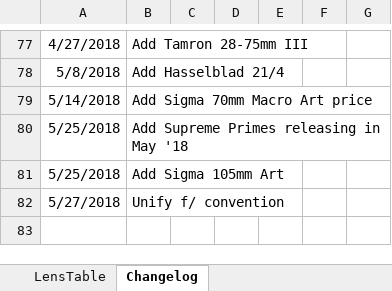
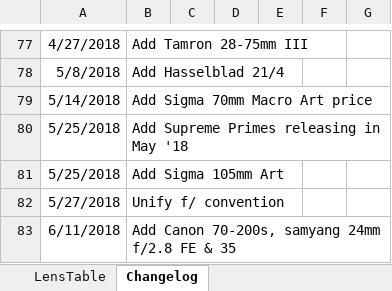
Before and after one commit to Olaf-Optical/BigAssTableOfLenses, an Excel workbook: BigAssTableOfLenses.xlsx, sheet Changelog, drawn as a sheet; only a part is shown, gaps mark what is left out; values as stored, in another font and other column widths than the file's, no borders; the diff names each change by its address in the sheet, - before the commit and + after, or states it on an @@ line.

Commit message:
Add Canon 70-200s & Samyang AF FE lenses

```diff
--- a/BigAssTableOfLenses.xlsx (sheet Changelog)
+++ b/BigAssTableOfLenses.xlsx (sheet Changelog)
+row 83: 6/11/2018 | Add Canon 70-200s, samyang 24mm f/2.8 FE & 35
```
Also changed, not shown: sheet LensTable, 1 other file.
